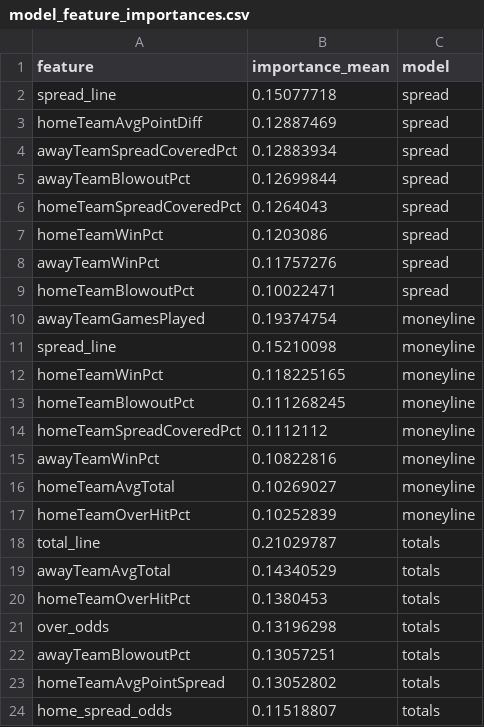
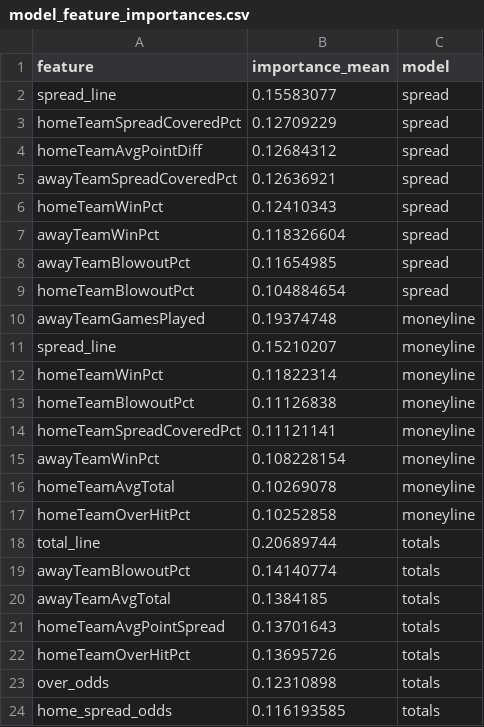
Before and after one commit to gmalbert/nfl-predictions, a CSV file: data_files/model_feature_importances.csv, drawn as a sheet.

```diff
--- a/data_files/model_feature_importances.csv
+++ b/data_files/model_feature_importances.csv
@@ -1,24 +1,24 @@
 feature,importance_mean,model
-spread_line,0.15077718,spread
-homeTeamAvgPointDiff,0.12887469,spread
-awayTeamSpreadCoveredPct,0.12883934,spread
-awayTeamBlowoutPct,0.12699844,spread
-homeTeamSpreadCoveredPct,0.1264043,spread
-homeTeamWinPct,0.1203086,spread
-awayTeamWinPct,0.11757276,spread
-homeTeamBlowoutPct,0.10022471,spread
-awayTeamGamesPlayed,0.19374754,moneyline
-spread_line,0.15210098,moneyline
-homeTeamWinPct,0.118225165,moneyline
-homeTeamBlowoutPct,0.111268245,moneyline
-homeTeamSpreadCoveredPct,0.1112112,moneyline
-awayTeamWinPct,0.10822816,moneyline
-homeTeamAvgTotal,0.10269027,moneyline
-homeTeamOverHitPct,0.10252839,moneyline
-total_line,0.21029787,totals
-awayTeamAvgTotal,0.14340529,totals
-homeTeamOverHitPct,0.1380453,totals
-over_odds,0.13196298,totals
-awayTeamBlowoutPct,0.13057251,totals
-homeTeamAvgPointSpread,0.13052802,totals
-home_spread_odds,0.11518807,totals
+spread_line,0.15583077,spread
+homeTeamSpreadCoveredPct,0.12709229,spread
+homeTeamAvgPointDiff,0.12684312,spread
+awayTeamSpreadCoveredPct,0.12636921,spread
+homeTeamWinPct,0.12410343,spread
+awayTeamWinPct,0.118326604,spread
+awayTeamBlowoutPct,0.11654985,spread
+homeTeamBlowoutPct,0.104884654,spread
+awayTeamGamesPlayed,0.19374748,moneyline
+spread_line,0.15210207,moneyline
+homeTeamWinPct,0.11822314,moneyline
+homeTeamBlowoutPct,0.11126838,moneyline
+homeTeamSpreadCoveredPct,0.11121141,moneyline
+awayTeamWinPct,0.108228154,moneyline
+homeTeamAvgTotal,0.10269078,moneyline
+homeTeamOverHitPct,0.10252858,moneyline
+total_line,0.20689744,totals
+awayTeamBlowoutPct,0.14140774,totals
+awayTeamAvgTotal,0.1384185,totals
+homeTeamAvgPointSpread,0.13701643,totals
+homeTeamOverHitPct,0.13695726,totals
+over_odds,0.12310898,totals
+home_spread_odds,0.116193585,totals
```
Also changed, not shown: data_files/nfl_games_historical.csv, 2 other files.
